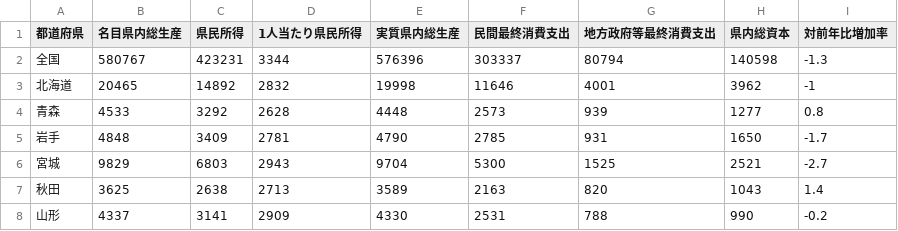
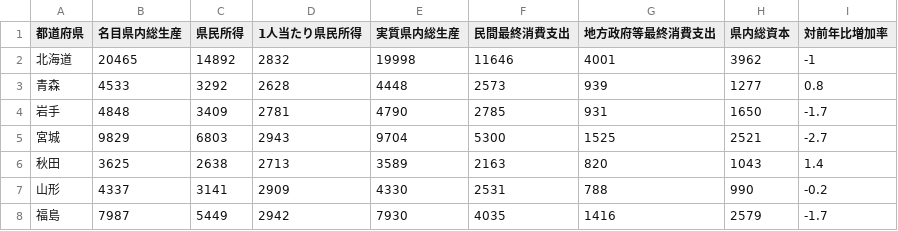
Before and after one commit to koki120/kobe-2-data-anlysis-homework, a CSV file: kadai/1/県内総生産.csv, drawn as a sheet; only a part is shown; the shorter side is filled out with more unchanged rows; the diff names each change by its address in the sheet, - before the commit and + after, or states it on an @@ line.

```diff
--- a/kadai/1/県内総生産.csv
+++ b/kadai/1/県内総生産.csv
-row 2: 全国 | 580767 | 423231 | 3344 | 576396 | 303337 | 80794 | 140598 | -1.3
```
Also changed, not shown: kadai/1/市町村数と面積.csv, kadai/1/年齢区分別人口.csv, 1 other file.
